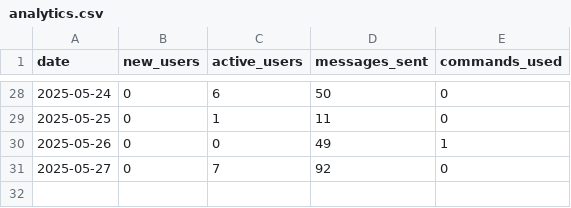
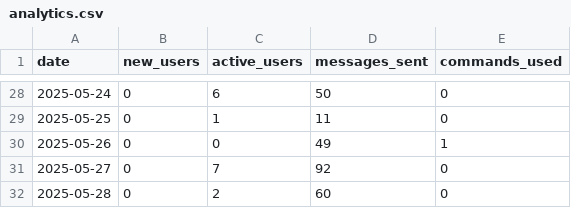
Before and after one commit to PabloMarzol/tele_algo, a CSV file: bot_data/analytics.csv, drawn as a sheet; only a part is shown, gaps mark what is left out; the diff names each change by its address in the sheet, - before the commit and + after, or states it on an @@ line.

```diff
--- a/bot_data/analytics.csv
+++ b/bot_data/analytics.csv
+row 32: 2025-05-28 | 0 | 2 | 60 | 0
```
Also changed, not shown: bot_data/users.csv, 38 other files.
